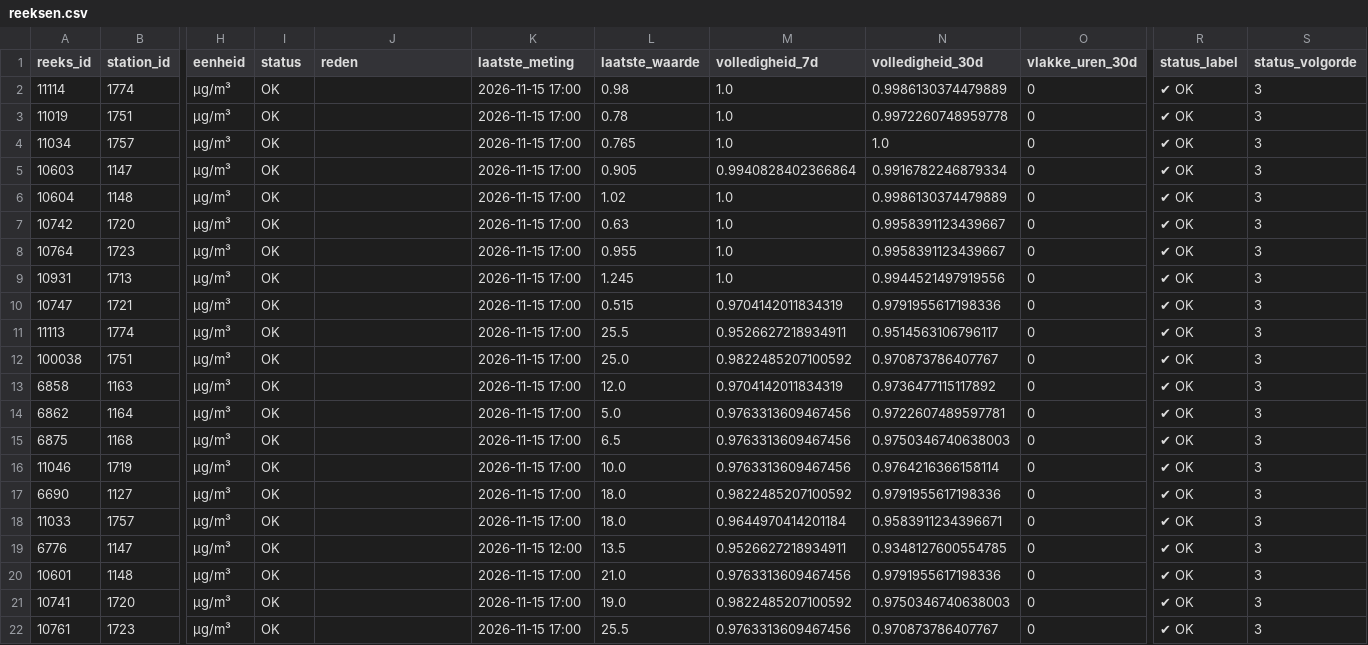
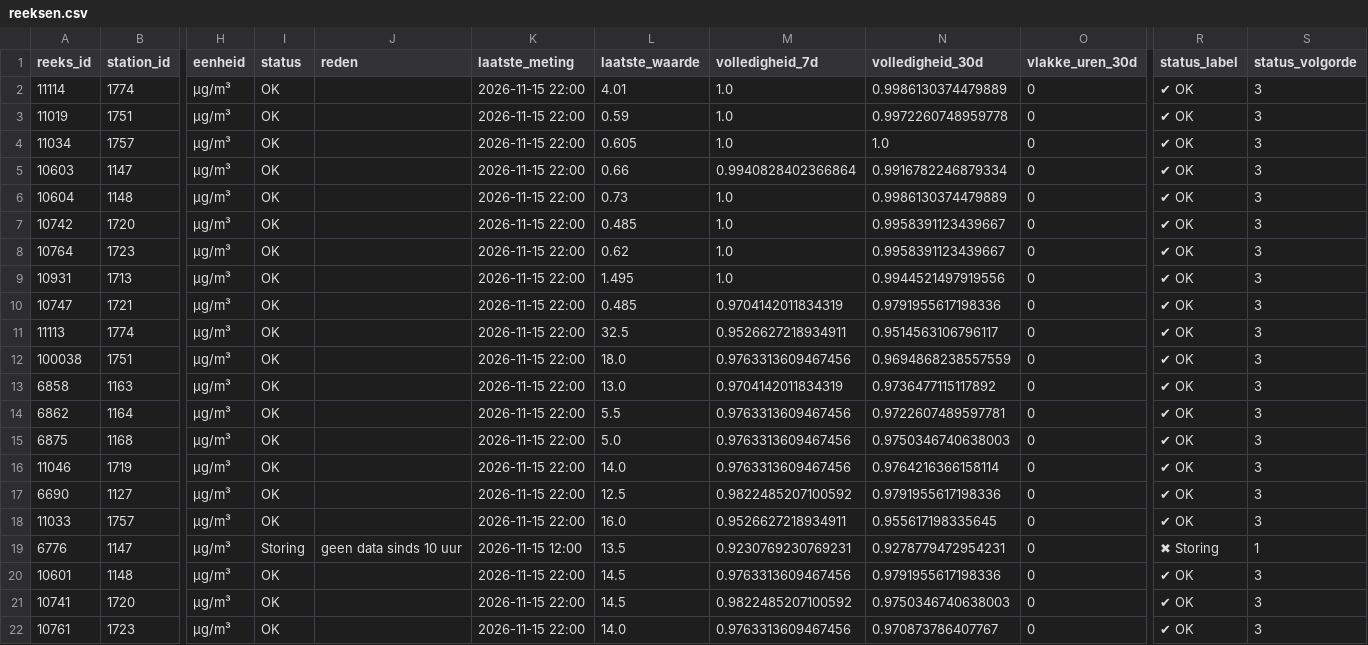
Before and after one commit to BadaninaAnna/luchtkwaliteit-antwerpen, a CSV file: data/powerbi/reeksen.csv, drawn as a sheet; only a part is shown, gaps mark what is left out; the diff covers the shown part only; the diff names each change by its address in the sheet, - before the commit and + after, or states it on an @@ line.

```diff
--- a/data/powerbi/reeksen.csv
+++ b/data/powerbi/reeksen.csv
-K2:K18 (laatste_meting): 2026-11-15 17:00
+K2:K18 (laatste_meting): 2026-11-15 22:00
-L2 (laatste_waarde): 0.98
+L2 (laatste_waarde): 4.01
-L3 (laatste_waarde): 0.78
+L3 (laatste_waarde): 0.59
-L4 (laatste_waarde): 0.765
+L4 (laatste_waarde): 0.605
-L5 (laatste_waarde): 0.905
+L5 (laatste_waarde): 0.66
-L6 (laatste_waarde): 1.02
+L6 (laatste_waarde): 0.73
-L7 (laatste_waarde): 0.63
+L7 (laatste_waarde): 0.485
-L8 (laatste_waarde): 0.955
+L8 (laatste_waarde): 0.62
-L9 (laatste_waarde): 1.245
+L9 (laatste_waarde): 1.495
-L10 (laatste_waarde): 0.515
+L10 (laatste_waarde): 0.485
-L11 (laatste_waarde): 25.5
+L11 (laatste_waarde): 32.5
-L12 (laatste_waarde): 25.0
+L12 (laatste_waarde): 18.0
-M12 (volledigheid_7d): 0.9822485207100592
+M12 (volledigheid_7d): 0.9763313609467456
-N12 (volledigheid_30d): 0.970873786407767
+N12 (volledigheid_30d): 0.9694868238557559
-L13 (laatste_waarde): 12.0
+L13 (laatste_waarde): 13.0
-L14 (laatste_waarde): 5.0
+L14 (laatste_waarde): 5.5
-L15 (laatste_waarde): 6.5
+L15 (laatste_waarde): 5.0
-L16 (laatste_waarde): 10.0
+L16 (laatste_waarde): 14.0
-L17 (laatste_waarde): 18.0
+L17 (laatste_waarde): 12.5
-L18 (laatste_waarde): 18.0
+L18 (laatste_waarde): 16.0
-M18 (volledigheid_7d): 0.9644970414201184
+M18 (volledigheid_7d): 0.9526627218934911
-N18 (volledigheid_30d): 0.9583911234396671
+N18 (volledigheid_30d): 0.955617198335645
-I19 (status): OK
+I19 (status): Storing
-J19 (reden): (empty)
+J19 (reden): geen data sinds 10 uur
-M19 (volledigheid_7d): 0.9526627218934911
+M19 (volledigheid_7d): 0.9230769230769231
-N19 (volledigheid_30d): 0.9348127600554785
+N19 (volledigheid_30d): 0.9278779472954231
-R19 (status_label): ✔ OK
+R19 (status_label): ✖ Storing
-S19 (status_volgorde): 3
+S19 (status_volgorde): 1
-K20:K22 (laatste_meting): 2026-11-15 17:00
+K20:K22 (laatste_meting): 2026-11-15 22:00
-L20 (laatste_waarde): 21.0
+L20 (laatste_waarde): 14.5
-L21 (laatste_waarde): 19.0
+L21 (laatste_waarde): 14.5
-L22 (laatste_waarde): 25.5
+L22 (laatste_waarde): 14.0
```
Also changed, not shown: 127 edited cells elsewhere in this file, data/powerbi/jaarwaarden.csv, 4 other files.
